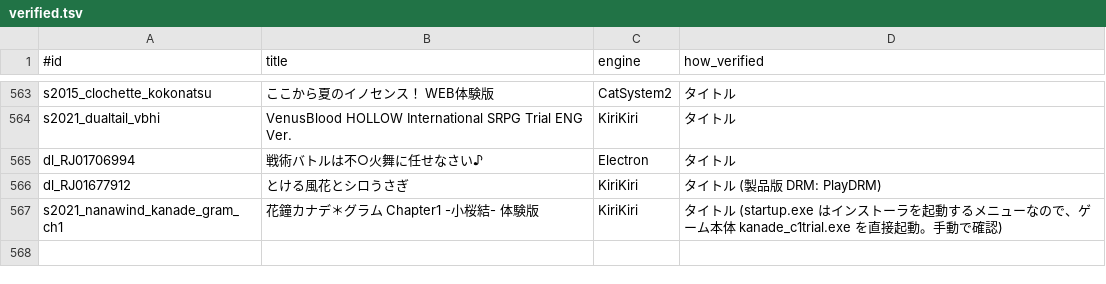
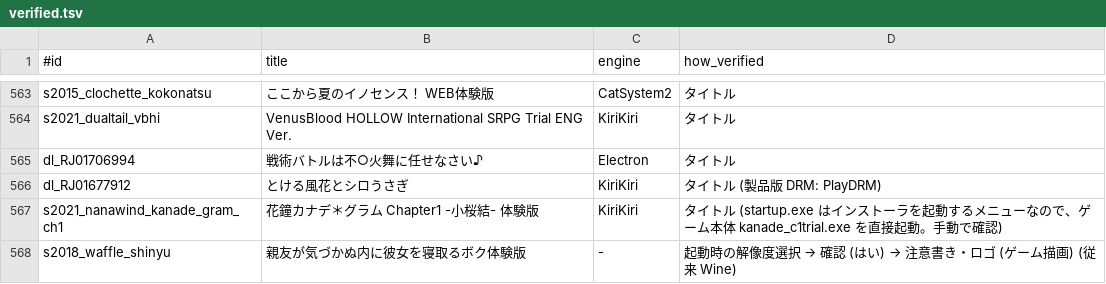
Before and after one commit to a-kaibu/vnbox, a TSV file: results/verified.tsv, drawn as a sheet; only a part is shown, gaps mark what is left out.

```diff
--- a/results/verified.tsv
+++ b/results/verified.tsv
@@ -567 +567,2 @@ dl_RJ01677912	とける風花とシロうさぎ	KiriKiri	タイトル (製品版
 s2021_nanawind_kanade_gram_ch1	花鐘カナデ＊グラム Chapter1 -小桜結- 体験版	KiriKiri	タイトル (startup.exe はインストーラを起動するメニューなので、ゲーム本体 kanade_c1trial.exe を直接起動。手動で確認)
+s2018_waffle_shinyu	親友が気づかぬ内に彼女を寝取るボク体験版	-	起動時の解像度選択 → 確認 (はい) → 注意書き・ロゴ (ゲーム描画) (従来 Wine)
```
